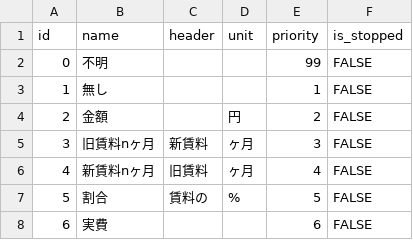
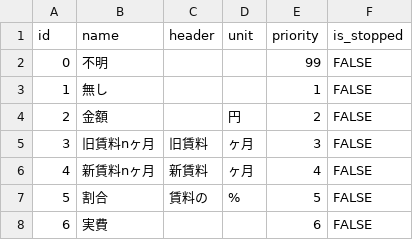
Before and after one commit to y-yamamoto-yworks/VasyworksDB, a CSV file: initial-data/data/enum/renewal_fee_notation.csv, drawn as a sheet.

Commit message:
更新料表記マスタの初期データの修正

```diff
--- a/initial-data/data/enum/renewal_fee_notation.csv
+++ b/initial-data/data/enum/renewal_fee_notation.csv
@@ -4,4 +4,4 @@
 "2","金額","","円","2","FALSE"
-"3","旧賃料nヶ月","新賃料","ヶ月","3","FALSE"
-"4","新賃料nヶ月","旧賃料","ヶ月","4","FALSE"
+"3","旧賃料nヶ月","旧賃料","ヶ月","3","FALSE"
+"4","新賃料nヶ月","新賃料","ヶ月","4","FALSE"
 "5","割合","賃料の","%","5","FALSE"
```
